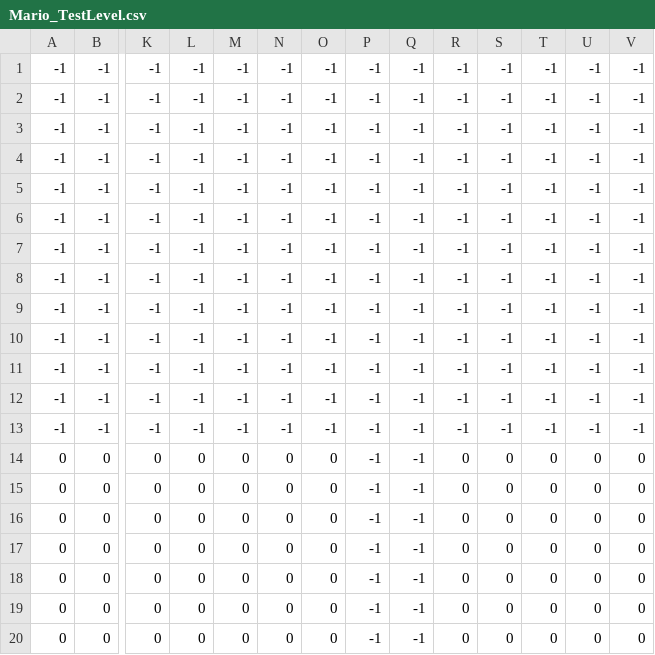
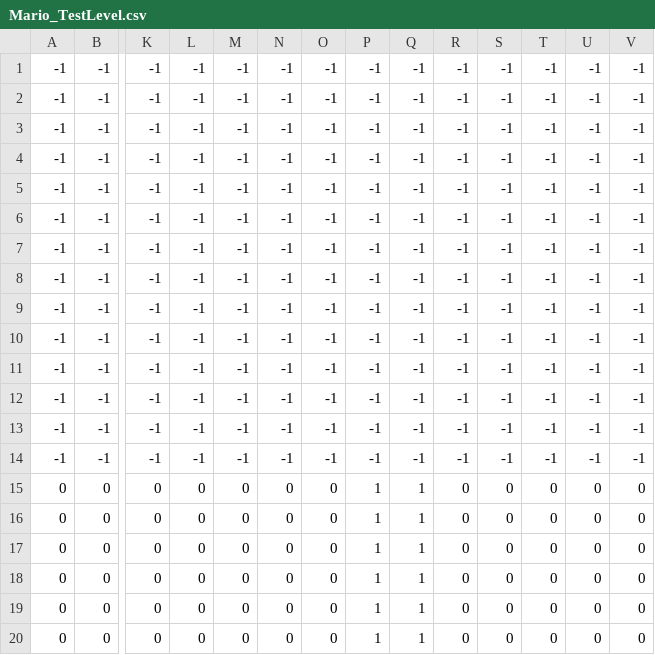
Before and after one commit to AdamHarris-GamesProgrammer/Mario-Parody, a CSV file: Mario/Mario/Assets/Mario_TestLevel.csv, drawn as a sheet; only a part is shown, gaps mark what is left out; removed rows and columns are numbered as before the commit, all else as after; rows hold the shown columns only; the diff names each change by its address in the sheet, - before the commit and + after, or states it on an @@ line.

```diff
--- a/Mario/Mario/Assets/Mario_TestLevel.csv
+++ b/Mario/Mario/Assets/Mario_TestLevel.csv
-row 14: 0 | 0 | 0 | 0 | 0 | 0 | 0 | -1 | -1 | 0 | 0 | 0 | 0 | 0
+row 14: -1 | -1 | -1 | -1 | -1 | -1 | -1 | -1 | -1 | -1 | -1 | -1 | -1 | -1
-P15:P20: -1
+P15:P20: 1
-Q15:Q20: -1
+Q15:Q20: 1
```
Also changed, not shown: 9 other files.
